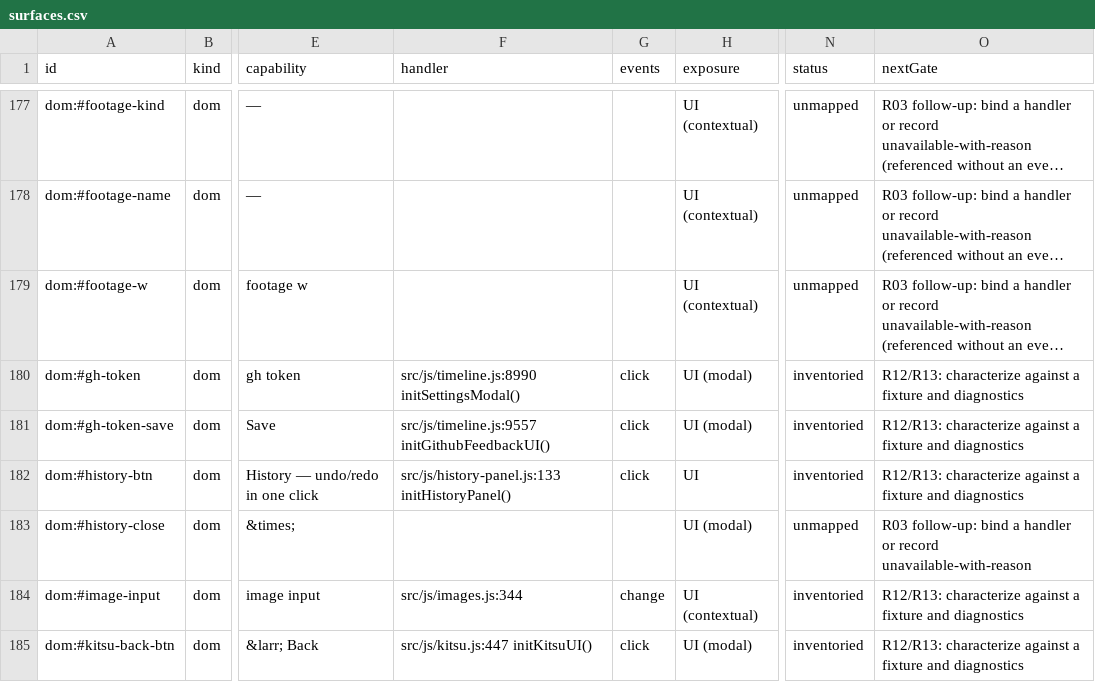
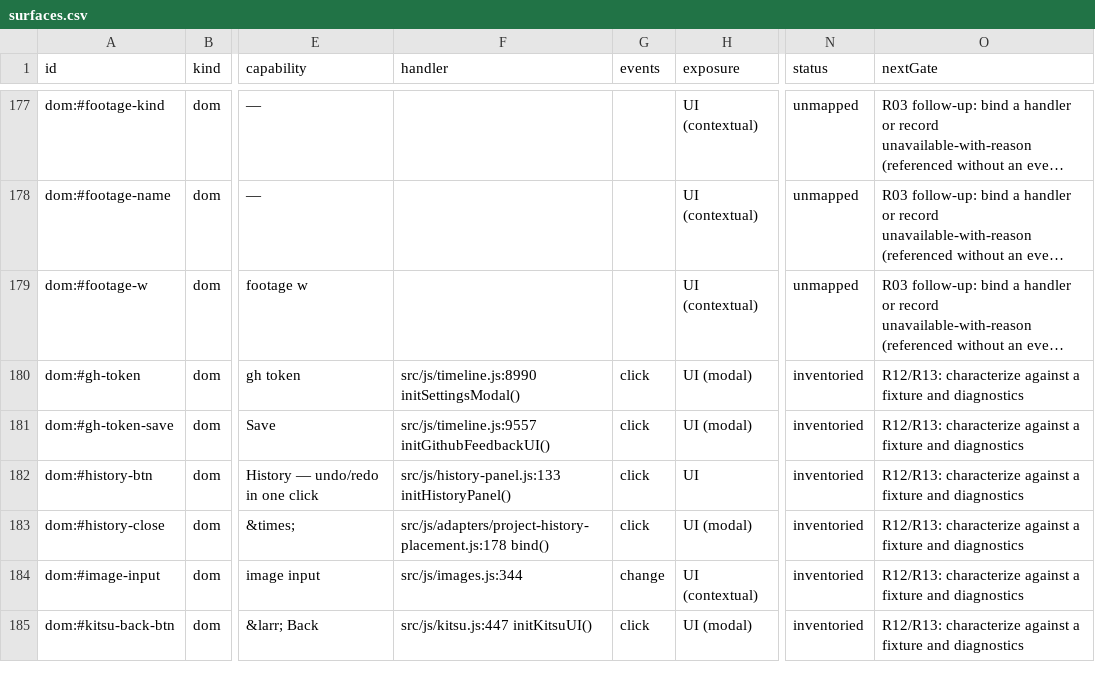
Before and after one commit to mysteropodes/nemo, a CSV file: engineering/inventory/surfaces.csv, drawn as a sheet; only a part is shown, gaps mark what is left out; long unchanged cells end in …; the diff names each change by its address in the sheet, - before the commit and + after, or states it on an @@ line.

Commit message:
[NEMO:P37A] Refresh discoverable History bindings

```diff
--- a/engineering/inventory/surfaces.csv
+++ b/engineering/inventory/surfaces.csv
-F183 (handler): (empty)
+F183 (handler): src/js/adapters/project-history-placement.js:178 bind()
-G183 (events): (empty)
+G183 (events): click
-N183 (status): unmapped
+N183 (status): inventoried
-O183 (nextGate): R03 follow-up: bind a handler or record unavailable-with-reason
+O183 (nextGate): R12/R13: characterize against a fixture and diagnostics
```
Also changed, not shown: 3 other files.
